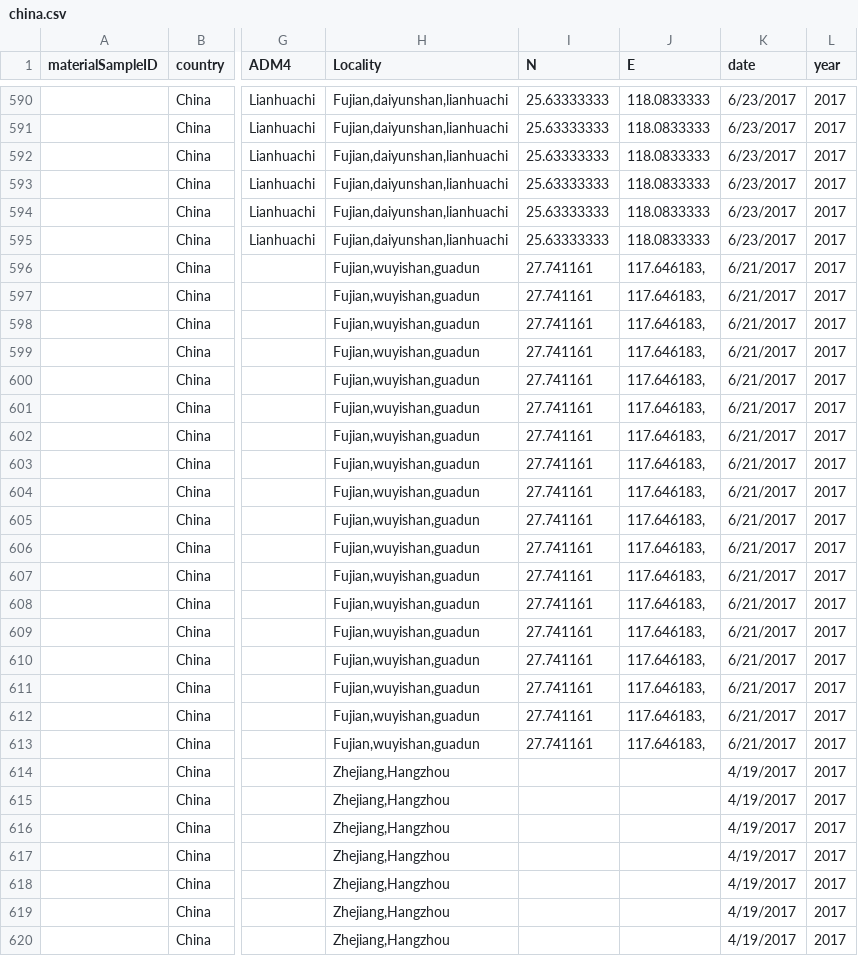
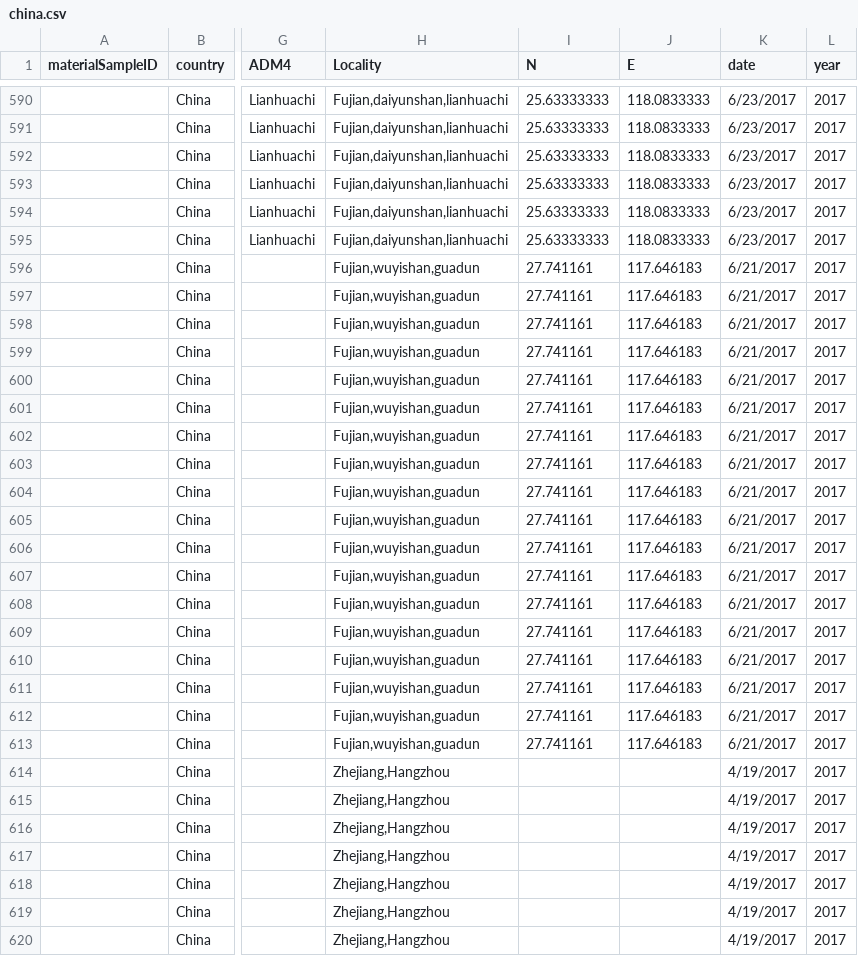
Before and after one commit to korotasz/Bsal-Dilution-Effect, a CSV file: csvFiles/china.csv, drawn as a sheet; only a part is shown, gaps mark what is left out; the diff names each change by its address in the sheet, - before the commit and + after, or states it on an @@ line.

```diff
--- a/csvFiles/china.csv
+++ b/csvFiles/china.csv
-J596:J613 (E): 117.646183,
+J596:J613 (E): 117.646183
```
Also changed, not shown: csvFiles/vietnam.csv, 3 other files.
